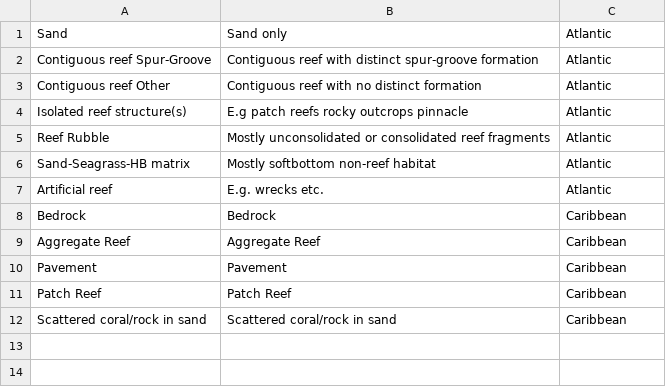
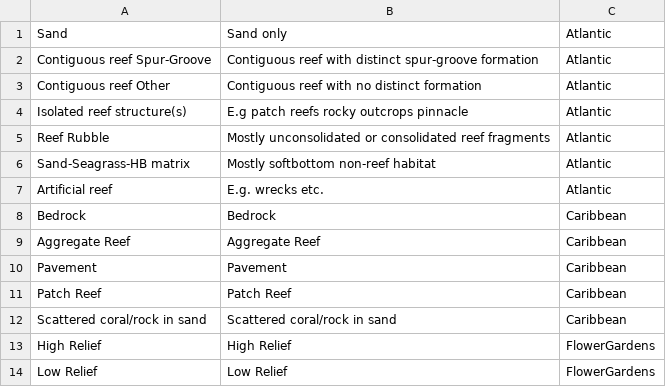
Before and after one commit to jeremiaheb/EntryApplication, a CSV file: db/SupportData/HabitatList.csv, drawn as a sheet; the diff names each change by its address in the sheet, - before the commit and + after, or states it on an @@ line.

Commit message:
add flower gardens to hab list, edit seed file

```diff
--- a/db/SupportData/HabitatList.csv
+++ b/db/SupportData/HabitatList.csv
+row 13: High Relief | High Relief | FlowerGardens
+row 14: Low Relief | Low Relief | FlowerGardens
```
Also changed, not shown: 2 other files.
